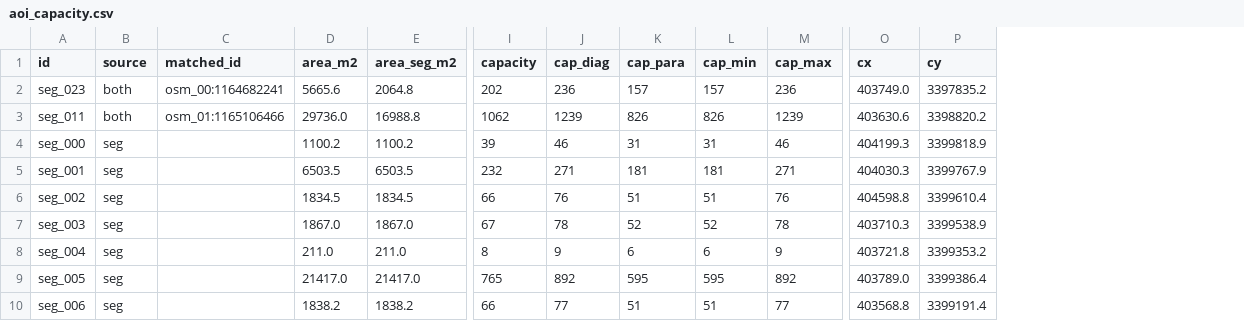
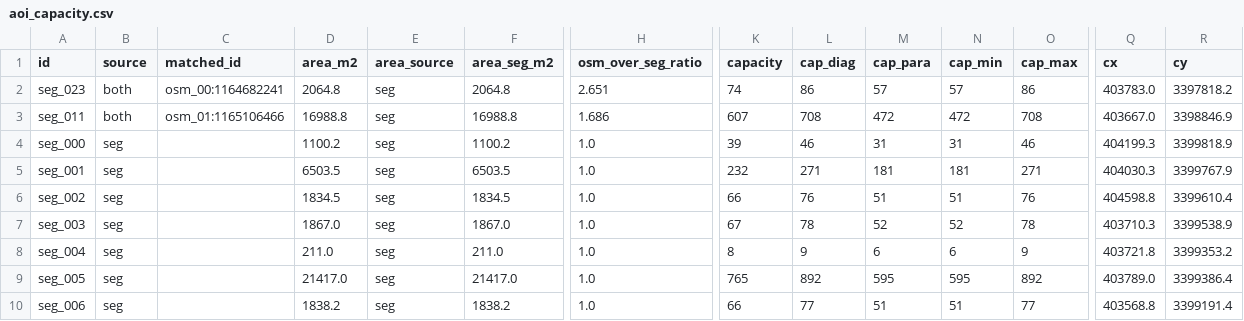
Before and after one commit to ParkingEye-Team/parkingeye, a CSV file: data/capacity/aoi_capacity.csv, drawn as a sheet; only a part is shown, gaps mark what is left out; addresses are those after the commit; the diff names each change by its address in the sheet, - before the commit and + after, or states it on an @@ line.

Commit message:
feat(capacity): OSM 边界过宽时自动改用分割面积计容量
- 新增规则：双来源地块若 OSM 面积 / 分割面积 > 1.5，判定 OSM 边界混入堆场/空地，
  改用分割几何计容量，CSV/GeoJSON/meta 标记 area_source=seg 与 osm_over_seg_ratio
- 本次两个双来源地块均触发：容量 4039 -> 3456（区间 2689–4030）
- 盲采工单按修正后面积重生成；新增 2 个回归测试（共 8 个，全部通过）
- 同步 doc/02/06/08/11/12 数字与说明

```diff
--- a/data/capacity/aoi_capacity.csv
+++ b/data/capacity/aoi_capacity.csv
+column E (area_source), rows 2-10: all seg
+column H (osm_over_seg_ratio), rows 2-10: 2.651 | 1.686 | 1.0 | 1.0 | 1.0 | 1.0 | 1.0 | 1.0 | 1.0
-D2 (area_m2): 5665.6
+D2 (area_m2): 2064.8
-K2 (capacity): 202
+K2 (capacity): 74
-L2 (cap_diag): 236
+L2 (cap_diag): 86
-M2 (cap_para): 157
+M2 (cap_para): 57
-N2 (cap_min): 157
+N2 (cap_min): 57
-O2 (cap_max): 236
+O2 (cap_max): 86
-Q2 (cx): 403749.0
+Q2 (cx): 403783.0
-R2 (cy): 3397835.2
+R2 (cy): 3397818.2
-D3 (area_m2): 29736.0
+D3 (area_m2): 16988.8
-K3 (capacity): 1062
+K3 (capacity): 607
-L3 (cap_diag): 1239
+L3 (cap_diag): 708
-M3 (cap_para): 826
+M3 (cap_para): 472
-N3 (cap_min): 826
+N3 (cap_min): 472
-O3 (cap_max): 1239
+O3 (cap_max): 708
-Q3 (cx): 403630.6
+Q3 (cx): 403667.0
-R3 (cy): 3398820.2
+R3 (cy): 3398846.9
```
Also changed, not shown: data/capacity/truth_collection_blind.csv, data/capacity/truth_collection_sheet.csv, 10 other files.
